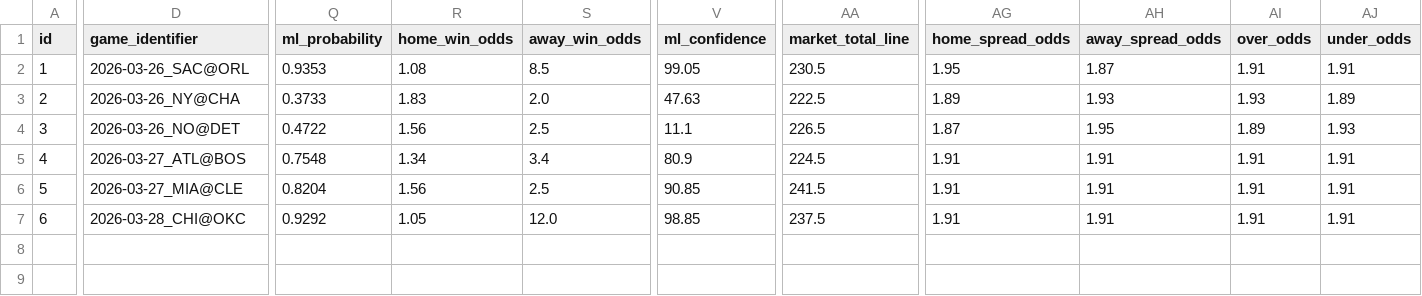
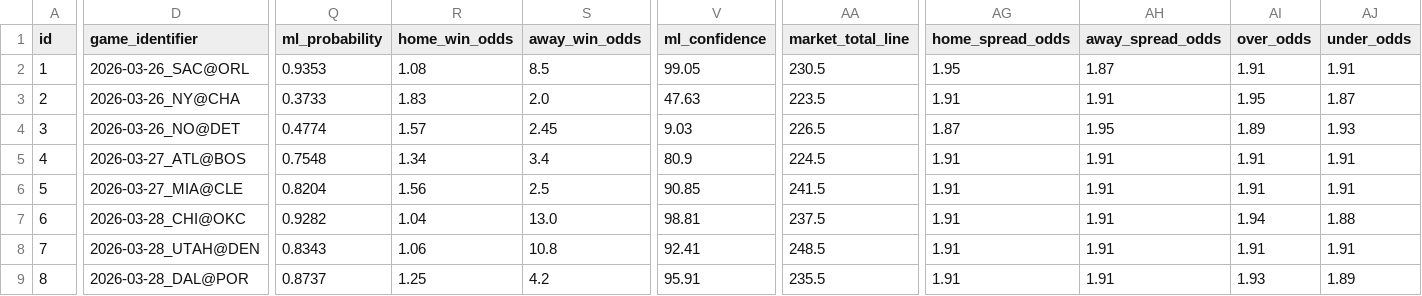
Before and after one commit to iampreetdave-work/basketball-NBA, a CSV file: NBA_PREDICTIONS_ML.csv, drawn as a sheet; only a part is shown, gaps mark what is left out; rows hold the shown columns only; the diff covers the shown part only; the diff names each change by its address in the sheet, - before the commit and + after, or states it on an @@ line.

```diff
--- a/NBA_PREDICTIONS_ML.csv
+++ b/NBA_PREDICTIONS_ML.csv
-AA3 (market_total_line): 222.5
+AA3 (market_total_line): 223.5
-AG3 (home_spread_odds): 1.89
+AG3 (home_spread_odds): 1.91
-AH3 (away_spread_odds): 1.93
+AH3 (away_spread_odds): 1.91
-AI3 (over_odds): 1.93
+AI3 (over_odds): 1.95
-AJ3 (under_odds): 1.89
+AJ3 (under_odds): 1.87
-Q4 (ml_probability): 0.4722
+Q4 (ml_probability): 0.4774
-R4 (home_win_odds): 1.56
+R4 (home_win_odds): 1.57
-S4 (away_win_odds): 2.5
+S4 (away_win_odds): 2.45
-V4 (ml_confidence): 11.1
+V4 (ml_confidence): 9.03
-Q7 (ml_probability): 0.9292
+Q7 (ml_probability): 0.9282
-R7 (home_win_odds): 1.05
+R7 (home_win_odds): 1.04
-S7 (away_win_odds): 12.0
+S7 (away_win_odds): 13.0
-V7 (ml_confidence): 98.85
+V7 (ml_confidence): 98.81
-AI7 (over_odds): 1.91
+AI7 (over_odds): 1.94
-AJ7 (under_odds): 1.91
+AJ7 (under_odds): 1.88
+row 8: 7 | 2026-03-28_UTAH@DEN | 0.8343 | 1.06 | 10.8 | 92.41 | 248.5 | 1.91 | 1.91 | 1.91 | 1.91
+row 9: 8 | 2026-03-28_DAL@POR | 0.8737 | 1.25 | 4.2 | 95.91 | 235.5 | 1.91 | 1.91 | 1.93 | 1.89
```
Also changed, not shown: 1 edited cell elsewhere in this file, Future.csv, upcoming_nba_draftkings_odds.csv.
